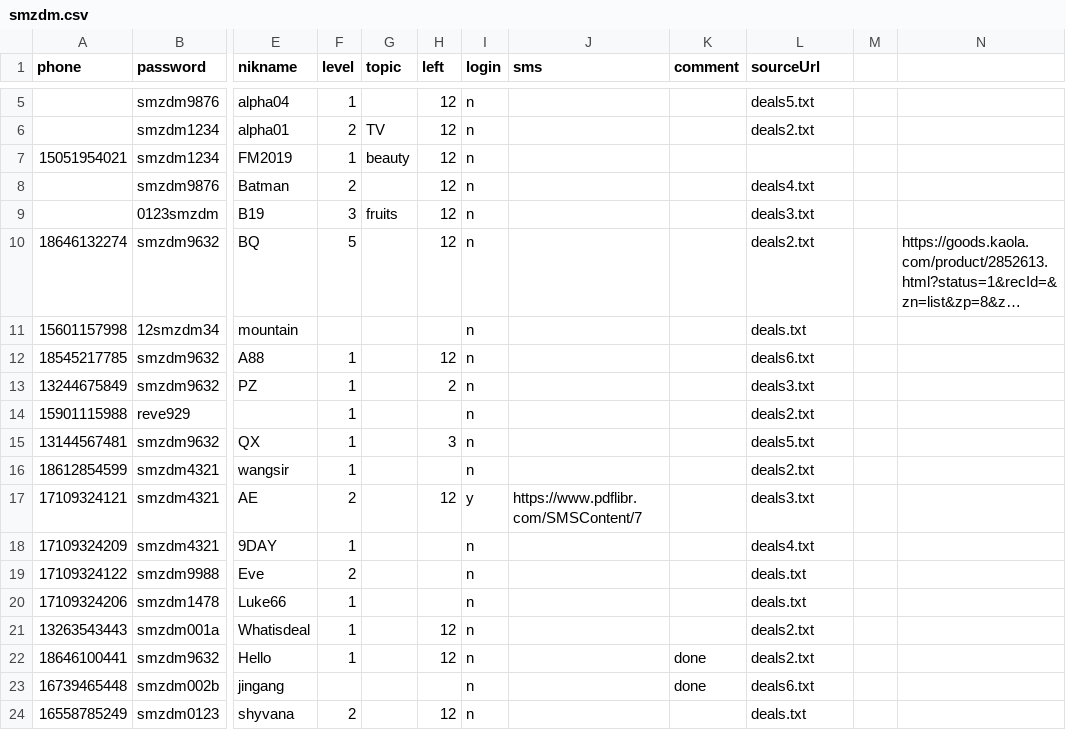
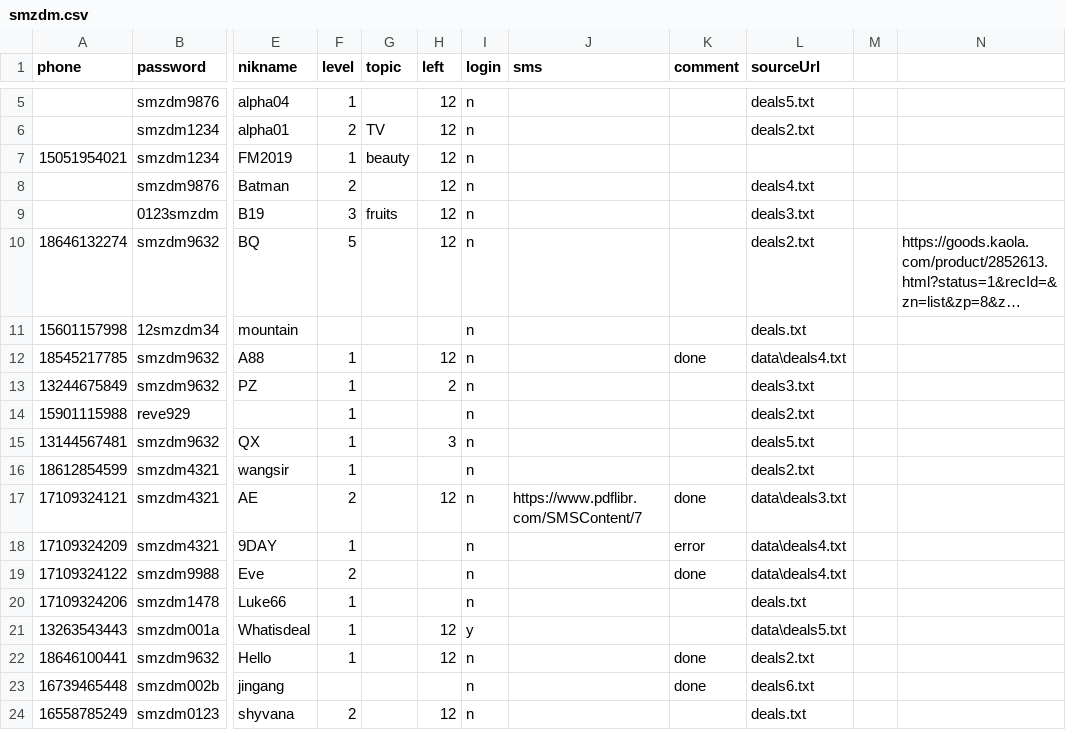
Before and after one commit to sagittarr/smzdm, a CSV file: WebBrowser/data/smzdm.csv, drawn as a sheet; only a part is shown, gaps mark what is left out; long unchanged cells end in …; the diff covers the shown part only; the diff names each change by its address in the sheet, - before the commit and + after, or states it on an @@ line.

```diff
--- a/WebBrowser/data/smzdm.csv
+++ b/WebBrowser/data/smzdm.csv
-K12 (comment): (empty)
+K12 (comment): done
-L12 (sourceUrl): deals6.txt
+L12 (sourceUrl): data\deals4.txt
-I17 (login): y
+I17 (login): n
-K17 (comment): (empty)
+K17 (comment): done
-L17 (sourceUrl): deals3.txt
+L17 (sourceUrl): data\deals3.txt
-K18 (comment): (empty)
+K18 (comment): error
-L18 (sourceUrl): deals4.txt
+L18 (sourceUrl): data\deals4.txt
-K19 (comment): (empty)
+K19 (comment): done
-L19 (sourceUrl): deals.txt
+L19 (sourceUrl): data\deals4.txt
-I21 (login): n
+I21 (login): y
-L21 (sourceUrl): deals2.txt
+L21 (sourceUrl): data\deals5.txt
```
Also changed, not shown: 3 added rows, 1 removed row and 29 edited cells elsewhere in this file, WebBrowser/data/smzdm_output.csv, 14 other files.
